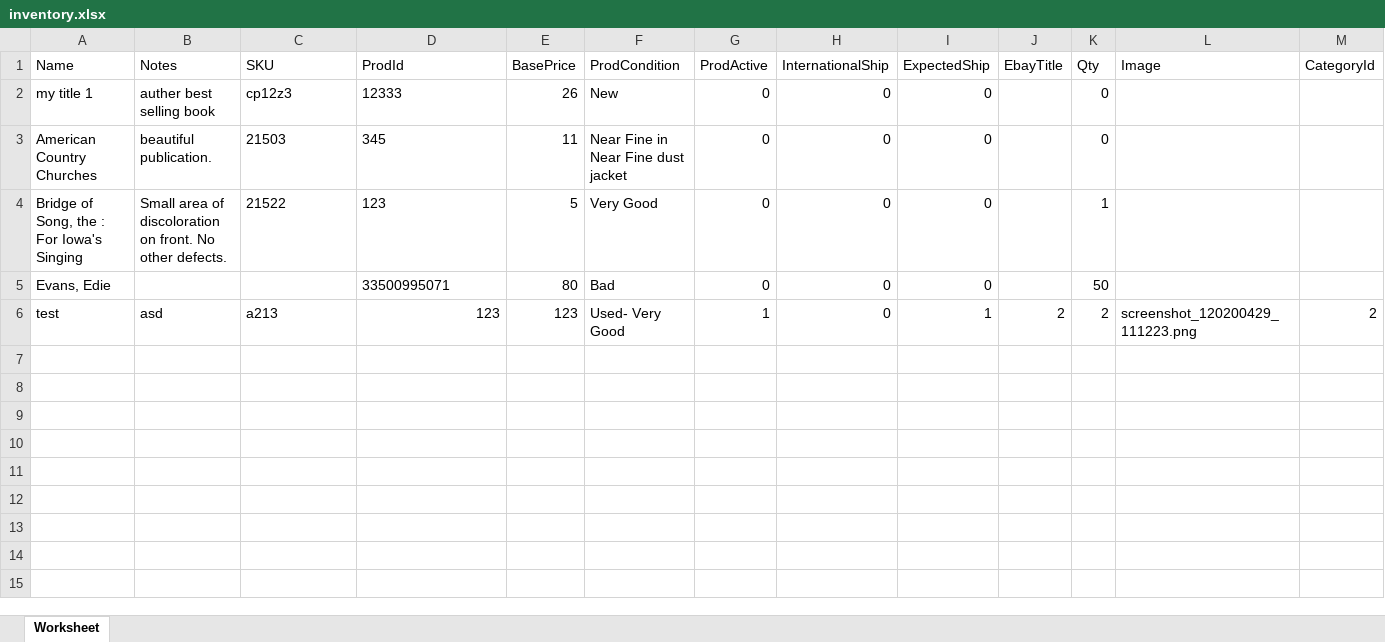
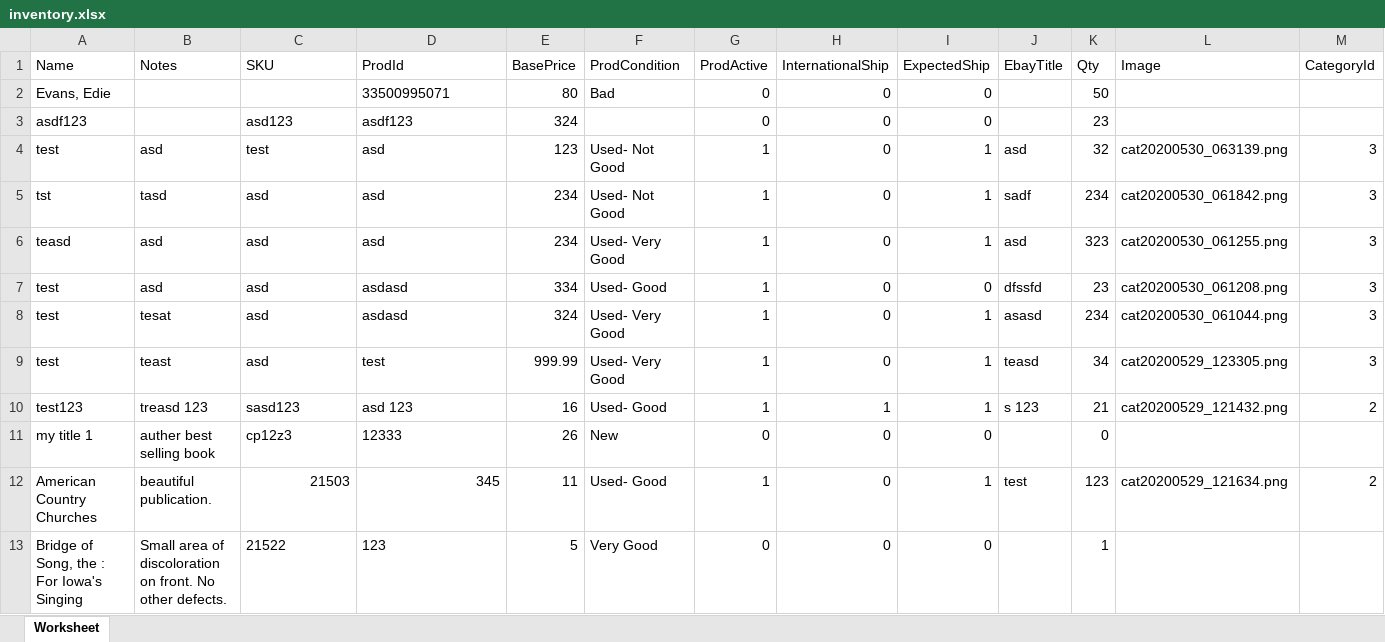
Before and after one commit to thehashrocket/tracksz-1.0, an Excel workbook: public/inventory.xlsx, sheet Worksheet, drawn as a sheet; only a part is shown; values as stored, in another font and other column widths than the file's, no borders; removed rows and columns are numbered as before the commit, all else as after; rows hold the shown columns only; the diff names each change by its address in the sheet, - before the commit and + after, or states it on an @@ line.

```diff
--- a/public/inventory.xlsx (sheet Worksheet)
+++ b/public/inventory.xlsx (sheet Worksheet)
@@ row 5 moved to row 2: Evans, Edie @@
+row 3: asdf123 |  | asd123 | asdf123 | 324 |  | 0 | 0 | 0 |  | 23
+row 4: test | asd | test | asd | 123 | Used- Not Good | 1 | 0 | 1 | asd | 32 | cat20200530_063139.png | 3
+row 5: tst | tasd | asd | asd | 234 | Used- Not Good | 1 | 0 | 1 | sadf | 234 | cat20200530_061842.png | 3
+row 6: teasd | asd | asd | asd | 234 | Used- Very Good | 1 | 0 | 1 | asd | 323 | cat20200530_061255.png | 3
+row 7: test | asd | asd | asdasd | 334 | Used- Good | 1 | 0 | 0 | dfssfd | 23 | cat20200530_061208.png | 3
+row 8: test | tesat | asd | asdasd | 324 | Used- Very Good | 1 | 0 | 1 | asasd | 234 | cat20200530_061044.png | 3
+row 9: test | teast | asd | test | 999.99 | Used- Very Good | 1 | 0 | 1 | teasd | 34 | cat20200529_123305.png | 3
+row 10: test123 | treasd 123 | sasd123 | asd 123 | 16 | Used- Good | 1 | 1 | 1 | s 123 | 21 | cat20200529_121432.png | 2
-C12:D12 alignment: left
+C12:D12 alignment: right
-F12 (ProdCondition): Near Fine in Near Fine dust jacket
+F12 (ProdCondition): Used- Good
-G12 (ProdActive): 0
+G12 (ProdActive): 1
-I12 (ExpectedShip): 0
+I12 (ExpectedShip): 1
-J12 (EbayTitle): (empty)
+J12 (EbayTitle): test
-K12 (Qty): 0
+K12 (Qty): 123
-L12 (Image): (empty)
+L12 (Image): cat20200529_121634.png
-M12 (CategoryId): (empty)
+M12 (CategoryId): 2
-row 6: test | asd | a213 | 123 | 123 | Used- Very Good | 1 | 0 | 1 | 2 | 2 | screenshot_120200429_111223.png | 2
```
Also changed, not shown: public/export.xlsx, 25 other files.
